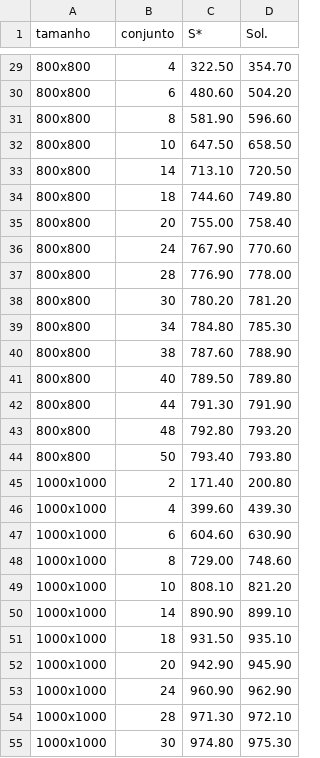
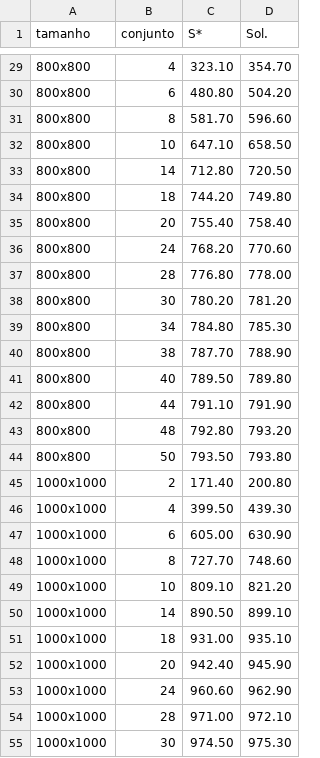
Before and after one commit to Laps-F/TCC, a CSV file: MOSP/stats/results_for_statistics.csv, drawn as a sheet; only a part is shown, gaps mark what is left out; the diff covers the shown part only.

```diff
--- a/MOSP/stats/results_for_statistics.csv
+++ b/MOSP/stats/results_for_statistics.csv
@@ -29,27 +29,27 @@ tamanho,conjunto,S*,Sol.
-800x800,4,322.50,354.70
-800x800,6,480.60,504.20
-800x800,8,581.90,596.60
-800x800,10,647.50,658.50
-800x800,14,713.10,720.50
-800x800,18,744.60,749.80
-800x800,20,755.00,758.40
-800x800,24,767.90,770.60
-800x800,28,776.90,778.00
+800x800,4,323.10,354.70
+800x800,6,480.80,504.20
+800x800,8,581.70,596.60
+800x800,10,647.10,658.50
+800x800,14,712.80,720.50
+800x800,18,744.20,749.80
+800x800,20,755.40,758.40
+800x800,24,768.20,770.60
+800x800,28,776.80,778.00
 800x800,30,780.20,781.20
 800x800,34,784.80,785.30
-800x800,38,787.60,788.90
+800x800,38,787.70,788.90
 800x800,40,789.50,789.80
-800x800,44,791.30,791.90
+800x800,44,791.10,791.90
 800x800,48,792.80,793.20
-800x800,50,793.40,793.80
+800x800,50,793.50,793.80
 1000x1000,2,171.40,200.80
-1000x1000,4,399.60,439.30
-1000x1000,6,604.60,630.90
-1000x1000,8,729.00,748.60
-1000x1000,10,808.10,821.20
-1000x1000,14,890.90,899.10
-1000x1000,18,931.50,935.10
-1000x1000,20,942.90,945.90
-1000x1000,24,960.90,962.90
-1000x1000,28,971.30,972.10
-1000x1000,30,974.80,975.30
+1000x1000,4,399.50,439.30
+1000x1000,6,605.00,630.90
+1000x1000,8,727.70,748.60
+1000x1000,10,809.10,821.20
+1000x1000,14,890.50,899.10
+1000x1000,18,931.00,935.10
+1000x1000,20,942.40,945.90
+1000x1000,24,960.60,962.90
+1000x1000,28,971.00,972.10
+1000x1000,30,974.50,975.30
```
Also changed, not shown: 31 edited cells elsewhere in this file.
